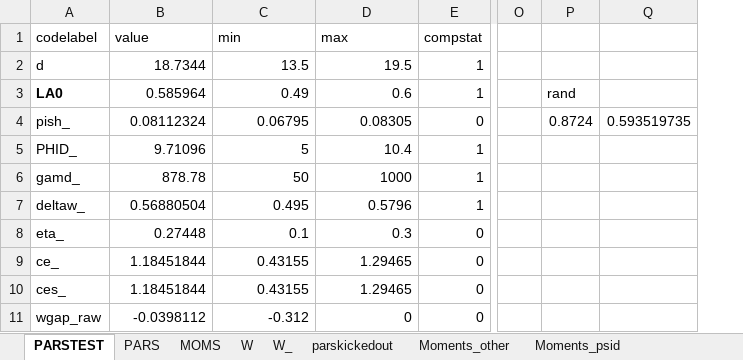
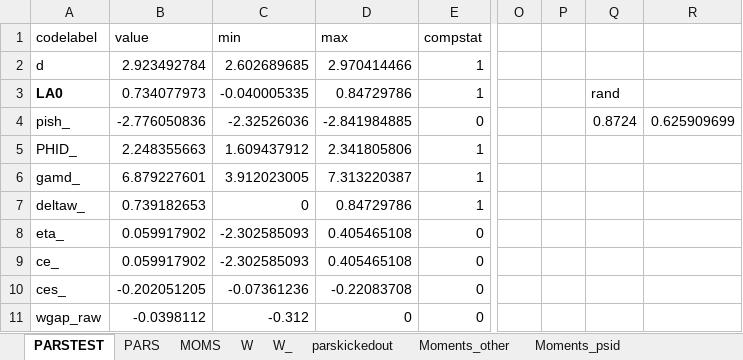
Before and after one commit to tranosov/JMP, an Excel workbook: input/PREP.xlsx, sheet PARSTEST, drawn as a sheet; only a part is shown, gaps mark what is left out; values as stored, in another font and other column widths than the file's, no borders; removed rows and columns are numbered as before the commit, all else as after; the diff covers the shown part only; the diff names each change by its address in the sheet, - before the commit and + after, or states it on an @@ line.

```diff
--- a/input/PREP.xlsx (sheet PARSTEST)
+++ b/input/PREP.xlsx (sheet PARSTEST)
+column P, empty
-column Q, row 4: 0.593519735
+column R, row 4: 0.625909699
-B2 (value): 18.7344
+B2 (value): 2.923492784
-C2 (min): 13.5
+C2 (min): 2.602689685
-D2 (max): 19.5
+D2 (max): 2.970414466
-B3 (value): 0.585964
+B3 (value): 0.734077973
-C3 (min): 0.49
+C3 (min): -0.040005335
-D3 (max): 0.6
+D3 (max): 0.84729786
-B4 (value): 0.08112324
+B4 (value): -2.776050836
-C4 (min): 0.06795
+C4 (min): -2.32526036
-D4 (max): 0.08305
+D4 (max): -2.841984885
-B5 (value): 9.71096
+B5 (value): 2.248355663
-C5 (min): 5
+C5 (min): 1.609437912
-D5 (max): 10.4
+D5 (max): 2.341805806
-B6 (value): 878.78
+B6 (value): 6.879227601
-C6 (min): 50
+C6 (min): 3.912023005
-D6 (max): 1000
+D6 (max): 7.313220387
-B7 (value): 0.56880504
+B7 (value): 0.739182653
-C7 (min): 0.495
+C7 (min): 0
-D7 (max): 0.5796
+D7 (max): 0.84729786
-B8 (value): 0.27448
+B8 (value): 0.059917902
-C8 (min): 0.1
+C8 (min): -2.302585093
-D8 (max): 0.3
+D8 (max): 0.405465108
-B9 (value): 1.18451844
+B9 (value): 0.059917902
-C9 (min): 0.43155
+C9 (min): -2.302585093
-D9 (max): 1.29465
+D9 (max): 0.405465108
-B10 (value): 1.18451844
+B10 (value): -0.202051205
-C10 (min): 0.43155
+C10 (min): -0.07361236
-D10 (max): 1.29465
+D10 (max): -0.22083708
```
Also changed, not shown: 65 edited cells and cell formats elsewhere in this sheet, sheet PARS, formulas that keep their value, hidden cells, 4 other files.
